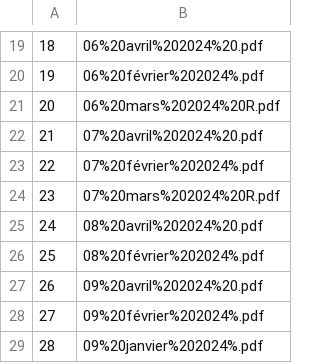
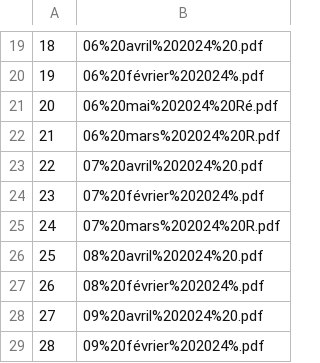
Before and after one commit to Valexandre/ponctualite_sncf, a CSV file: data/fichiersdejadispo.csv, drawn as a sheet; only a part is shown, gaps mark what is left out; the shorter side is filled out with more unchanged rows; addresses are those after the commit; the diff names each change by its address in the sheet, - before the commit and + after, or states it on an @@ line.

```diff
--- a/data/fichiersdejadispo.csv
+++ b/data/fichiersdejadispo.csv
+row 21: 20 | 06%20mai%202024%20Ré.pdf
@@ column A renumbered from row 22 down @@
```
Also changed, not shown: 2 other files.
